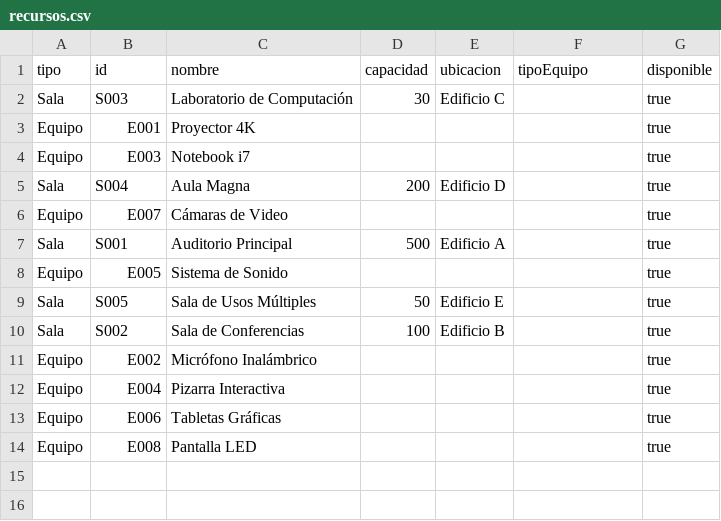
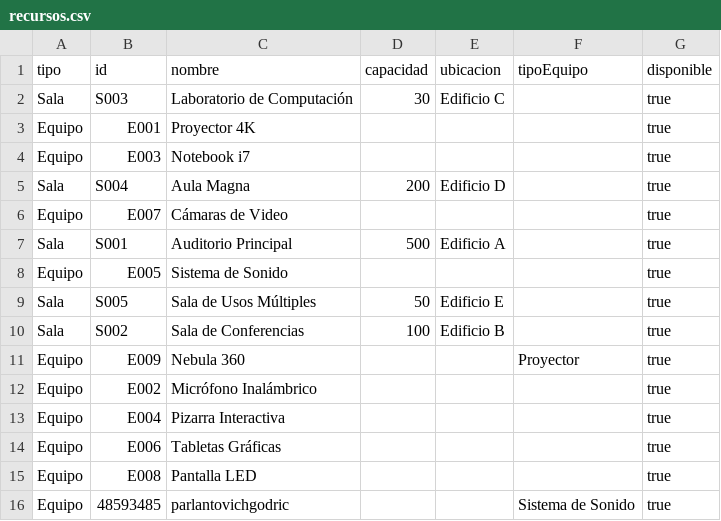
Before and after one commit to marselomorales/Eventos-Universidad, a CSV file: data/recursos.csv, drawn as a sheet.

```diff
--- a/data/recursos.csv
+++ b/data/recursos.csv
@@ -10,2 +10,3 @@ Sala;S005;Sala de Usos Múltiples;50;Edificio E;;true
 Sala;S002;Sala de Conferencias;100;Edificio B;;true
+Equipo;E009;Nebula 360;;;Proyector;true
 Equipo;E002;Micrófono Inalámbrico;;;;true
@@ -14 +15,2 @@ Equipo;E006;Tabletas Gráficas;;;;true
 Equipo;E008;Pantalla LED;;;;true
+Equipo;48593485;parlantovichgodric;;;Sistema de Sonido;true
```
Also changed, not shown: data/asistentes.csv, data/reservas.csv, 2 other files.
